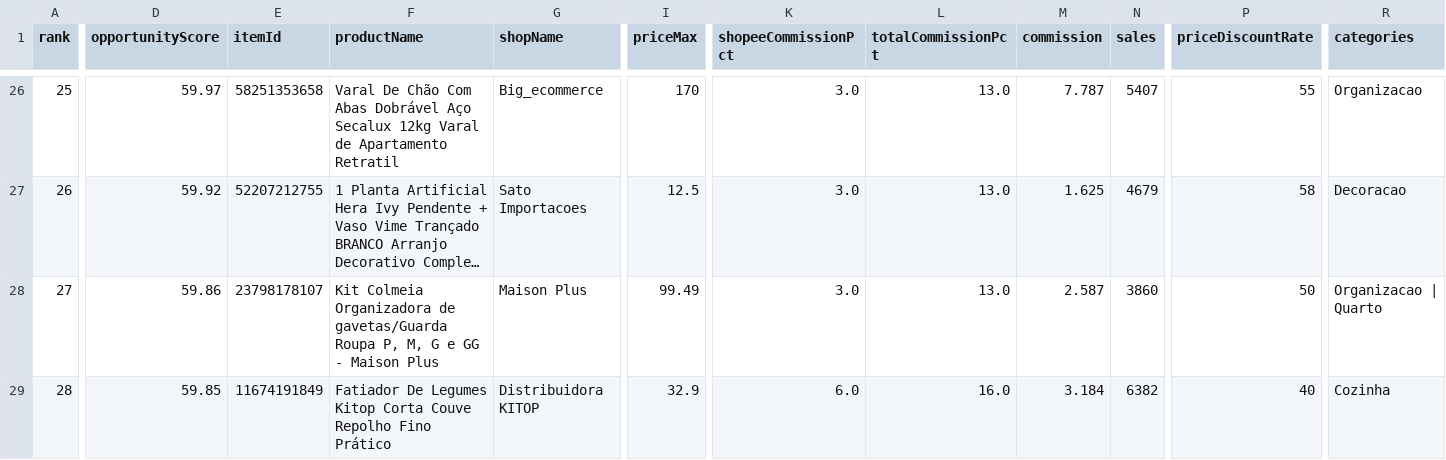
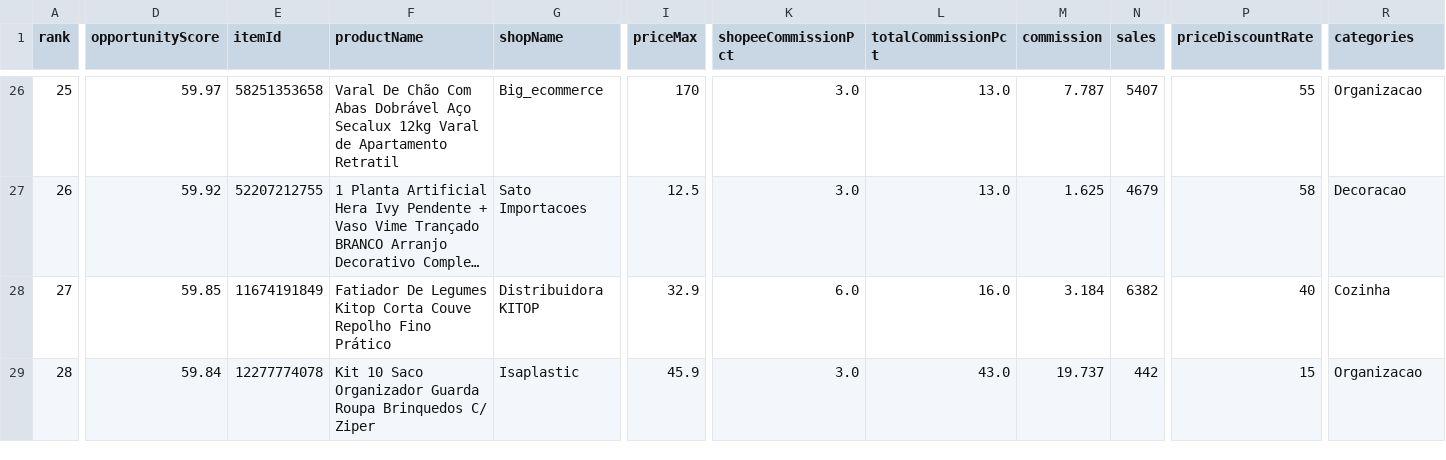
Before and after one commit to adelrib27/blogger-automation1, a CSV file: casa_decoracao/data/shopee_oportunidades/ranking.csv, drawn as a sheet; only a part is shown, gaps mark what is left out; long unchanged cells end in …; the diff covers the shown part only; the diff names each change by its address in the sheet, - before the commit and + after, or states it on an @@ line.

```diff
--- a/casa_decoracao/data/shopee_oportunidades/ranking.csv
+++ b/casa_decoracao/data/shopee_oportunidades/ranking.csv
-D28 (opportunityScore): 59.86
+D28 (opportunityScore): 59.85
-E28 (itemId): 23798178107
+E28 (itemId): 11674191849
-F28 (productName): Kit Colmeia Organizadora de gavetas/Guarda Roupa P, M, G e GG - Maison Plus
+F28 (productName): Fatiador De Legumes Kitop Corta Couve Repolho Fino Prático
-G28 (shopName): Maison Plus
+G28 (shopName): Distribuidora KITOP
-I28 (priceMax): 99.49
+I28 (priceMax): 32.9
-K28 (shopeeCommissionPct): 3.0
+K28 (shopeeCommissionPct): 6.0
-L28 (totalCommissionPct): 13.0
+L28 (totalCommissionPct): 16.0
-M28 (commission): 2.587
+M28 (commission): 3.184
-N28 (sales): 3860
+N28 (sales): 6382
-P28 (priceDiscountRate): 50
+P28 (priceDiscountRate): 40
-R28 (categories): Organizacao | Quarto
+R28 (categories): Cozinha
-D29 (opportunityScore): 59.85
+D29 (opportunityScore): 59.84
-E29 (itemId): 11674191849
+E29 (itemId): 12277774078
-F29 (productName): Fatiador De Legumes Kitop Corta Couve Repolho Fino Prático
+F29 (productName): Kit 10 Saco Organizador Guarda Roupa Brinquedos C/ Ziper
-G29 (shopName): Distribuidora KITOP
+G29 (shopName): Isaplastic
-I29 (priceMax): 32.9
+I29 (priceMax): 45.9
-K29 (shopeeCommissionPct): 6.0
+K29 (shopeeCommissionPct): 3.0
-L29 (totalCommissionPct): 16.0
+L29 (totalCommissionPct): 43.0
-M29 (commission): 3.184
+M29 (commission): 19.737
-N29 (sales): 6382
+N29 (sales): 442
-P29 (priceDiscountRate): 40
+P29 (priceDiscountRate): 15
-R29 (categories): Cozinha
+R29 (categories): Organizacao
```
Also changed, not shown: 59 edited cells elsewhere in this file, 7 other files.
